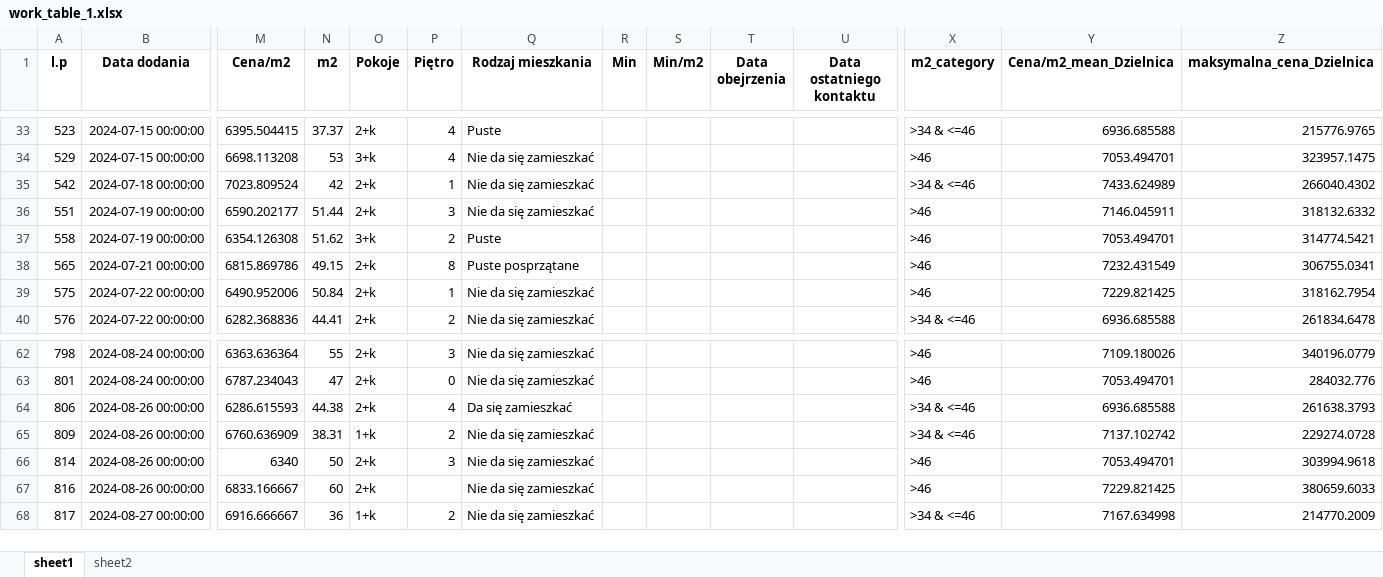
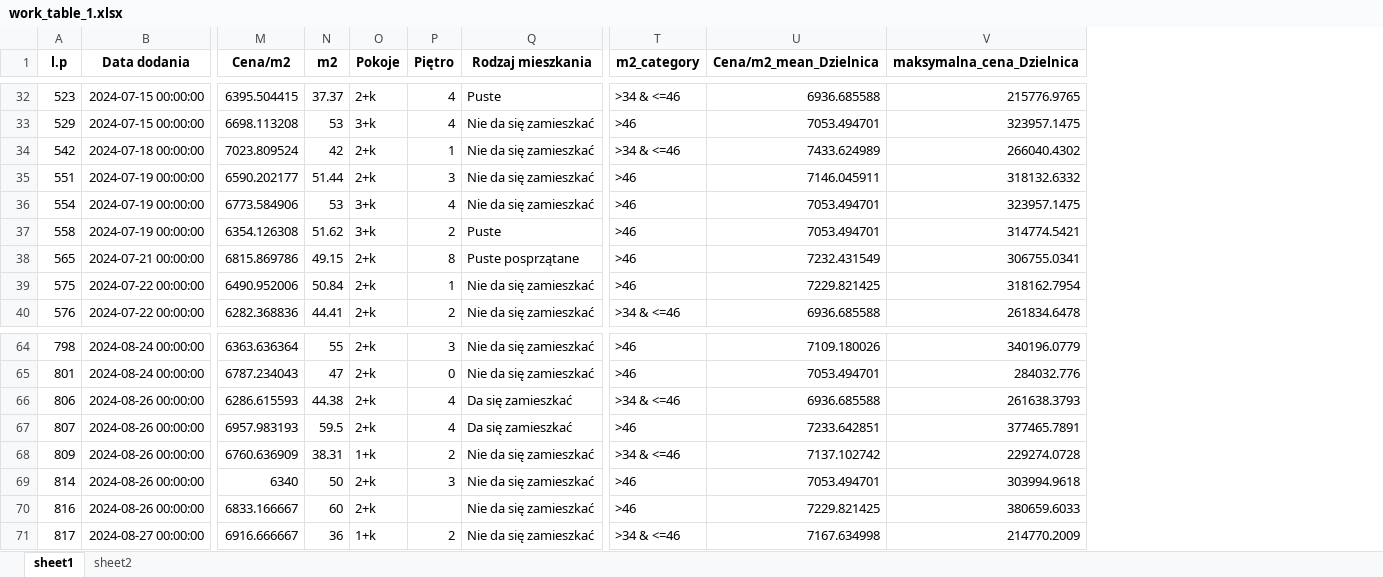
Before and after one commit to marbuda/analiza-mieszkan, an Excel workbook: output/work_table_1.xlsx, sheet sheet1, drawn as a sheet; only a part is shown, gaps mark what is left out; values as stored, in another font and other column widths than the file's, no borders; removed rows and columns are numbered as before the commit, all else as after; rows hold the shown columns only; the diff covers the shown part only; the diff names each change by its address in the sheet, - before the commit and + after, or states it on an @@ line.

```diff
--- a/output/work_table_1.xlsx (sheet sheet1)
+++ b/output/work_table_1.xlsx (sheet sheet1)
-column R (Min), empty
-column S (Min/m2), empty
-column T (Data obejrzenia), empty
-column U (Data ostatniego kontaktu), empty
+row 36: 554 | 2024-07-19 00:00:00 | 6773.584906 | 53 | 3+k | 4 | Nie da się zamieszkać | >46 | 7053.494701 | 323957.1475
+row 67: 807 | 2024-08-26 00:00:00 | 6957.983193 | 59.5 | 2+k | 4 | Da się zamieszkać | >46 | 7233.642851 | 377465.7891
```
Also changed, not shown: 4 added rows, 4 removed rows and 2 edited cells elsewhere in this sheet, sheet sheet2, output/Baza danych output.xlsx, output/work_table_2.xlsx, 11 other files.
